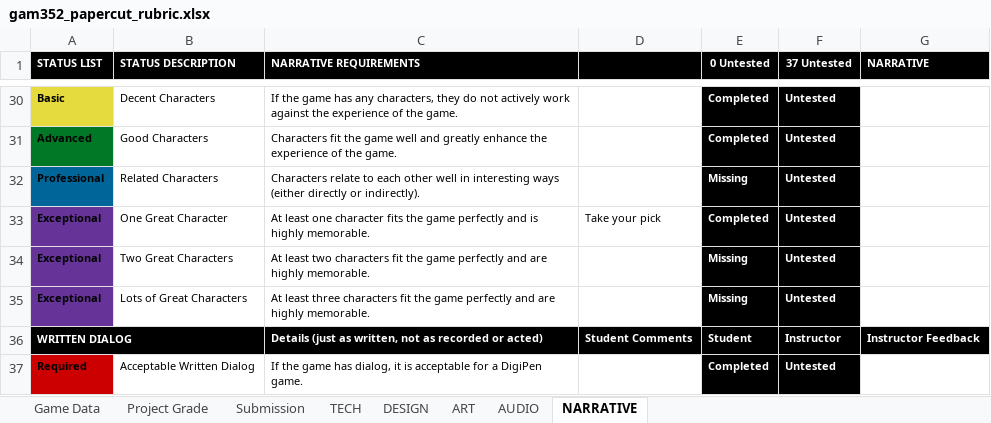
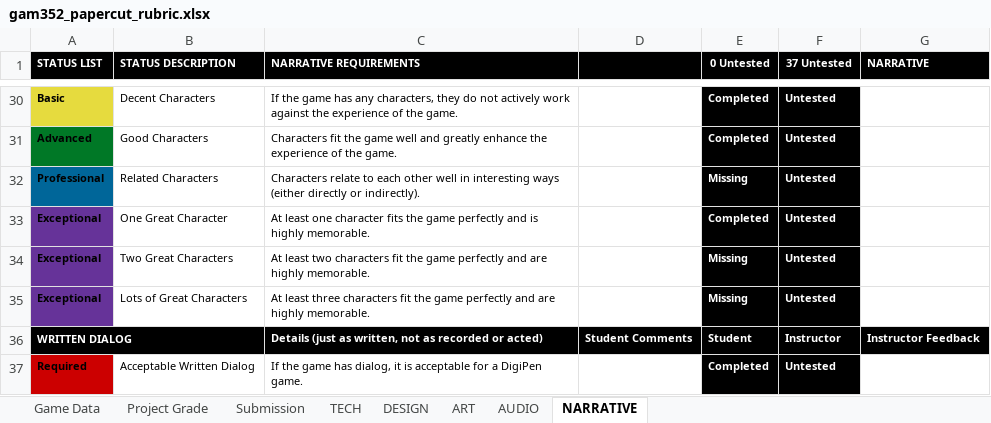
Before and after one commit to ThePaperMill/PaperCut, an Excel workbook: GameDocuments/gam352_papercut_rubric.xlsx, sheet NARRATIVE, drawn as a sheet; only a part is shown, gaps mark what is left out; values as stored, in another font and other column widths than the file's, no borders; conditional formats not drawn; the diff names each change by its address in the sheet, - before the commit and + after, or states it on an @@ line.

```diff
--- a/GameDocuments/gam352_papercut_rubric.xlsx (sheet NARRATIVE)
+++ b/GameDocuments/gam352_papercut_rubric.xlsx (sheet NARRATIVE)
-D33: Take your pick
+D33: (empty)
```
Also changed, not shown: 3 other files.
